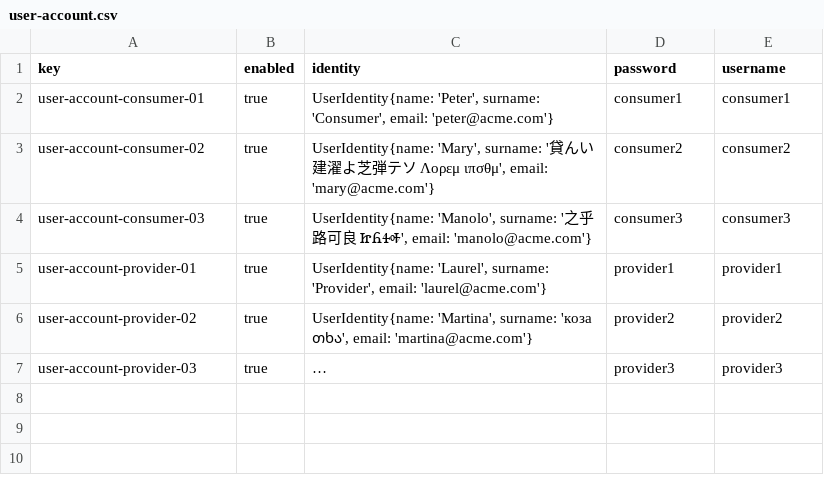
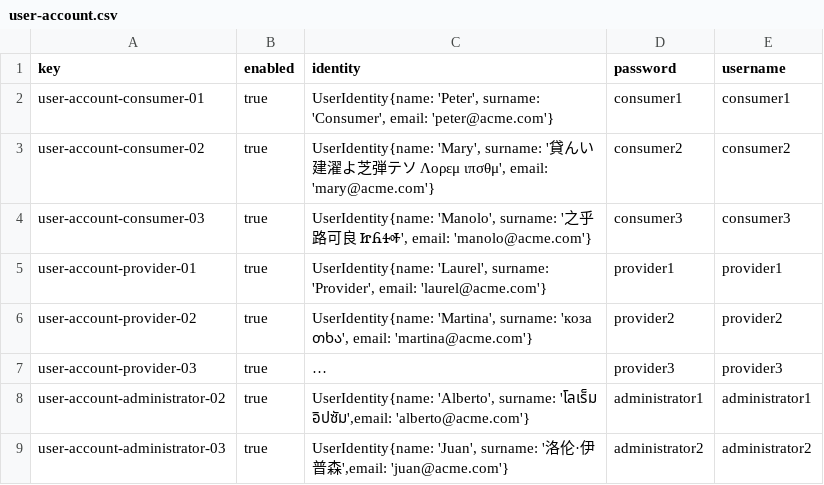
Before and after one commit to AlbertoValenzuelaMunoz1/DP2-C1.002, a CSV file: src/main/resources/WEB-INF/data/sample/user-account.csv, drawn as a sheet; long unchanged cells end in …; the diff names each change by its address in the sheet, - before the commit and + after, or states it on an @@ line.

```diff
--- a/src/main/resources/WEB-INF/data/sample/user-account.csv
+++ b/src/main/resources/WEB-INF/data/sample/user-account.csv
+row 8: user-account-administrator-02 | true | UserIdentity{name: 'Alberto', surname: 'โลเร็ม อิปซัม',email: 'alberto@acme.com'} | administrator1 | administrator1
+row 9: user-account-administrator-03 | true | UserIdentity{name: 'Juan', surname: '洛伦·伊普森',email: 'juan@acme.com'} | administrator2 | administrator2
```
Also changed, not shown: 8 other files.
